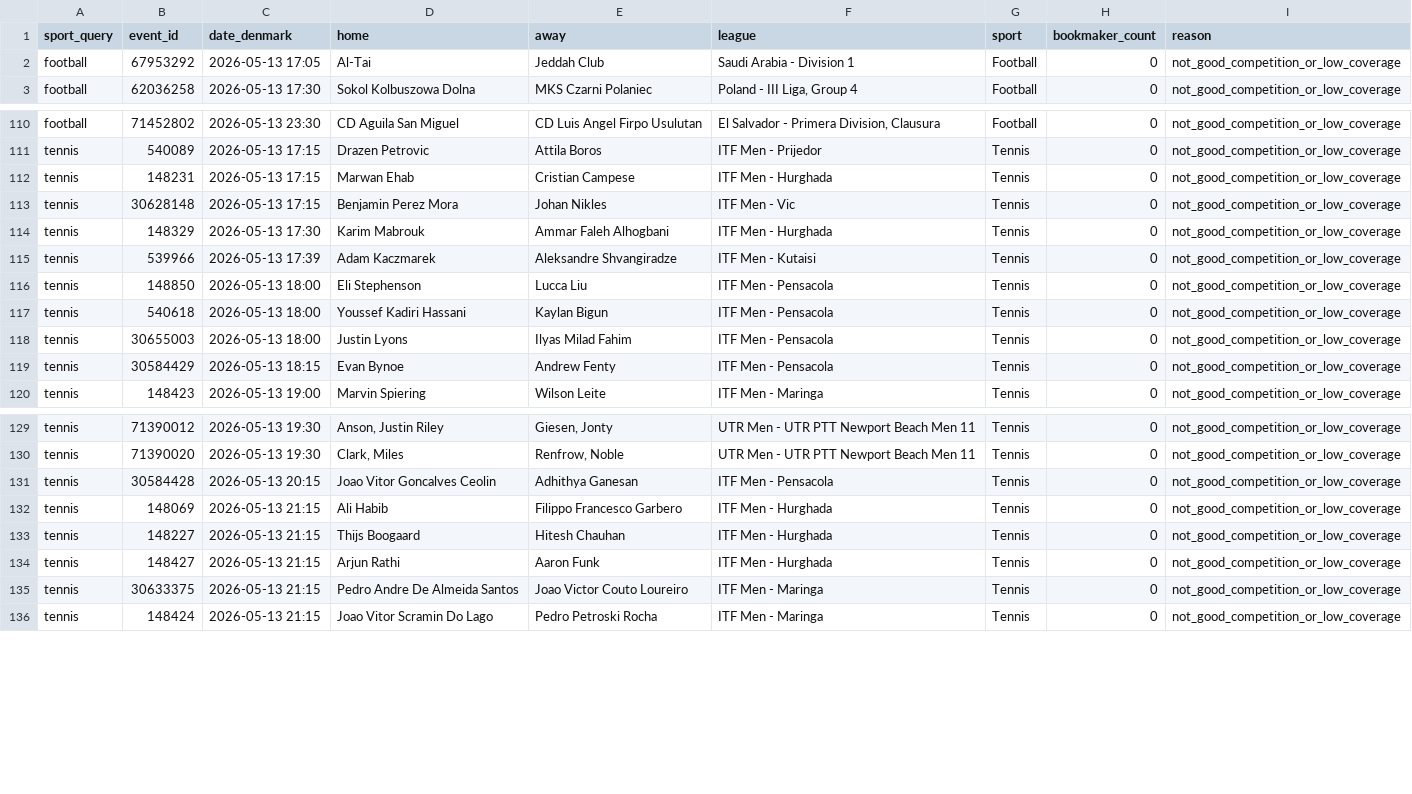
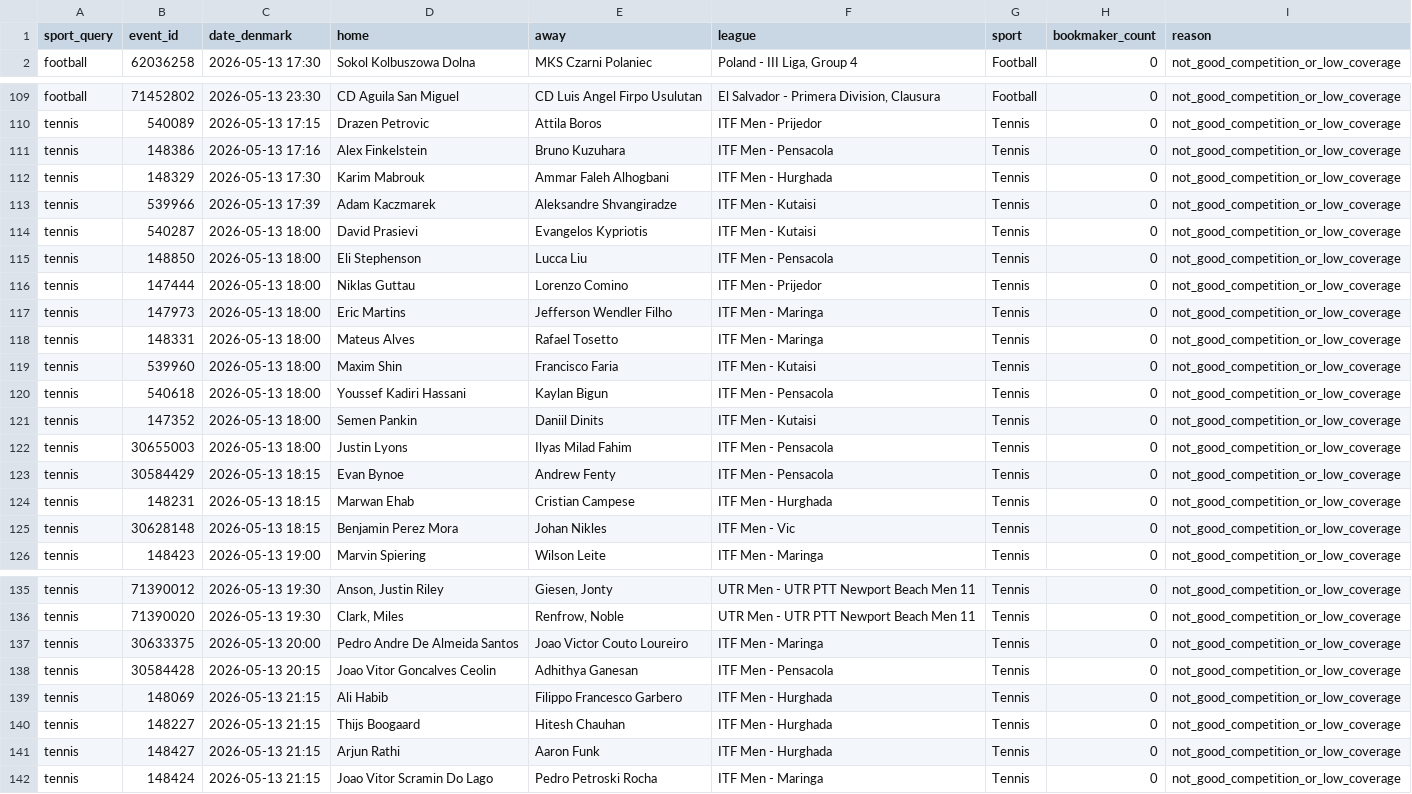
Before and after one commit to Bendecks/Odds-2, a CSV file: output/bet365/latest/bet365_today_multisport_excluded.csv, drawn as a sheet; only a part is shown, gaps mark what is left out.

```diff
--- a/output/bet365/latest/bet365_today_multisport_excluded.csv
+++ b/output/bet365/latest/bet365_today_multisport_excluded.csv
@@ -1,3 +1,2 @@
 sport_query,event_id,date_denmark,home,away,league,sport,bookmaker_count,reason
-football,67953292,2026-05-13 17:05,Al-Tai,Jeddah Club,Saudi Arabia - Division 1,Football,0,not_good_competition_or_low_coverage
 football,62036258,2026-05-13 17:30,Sokol Kolbuszowa Dolna,MKS Czarni Polaniec,"Poland - III Liga, Group 4",Football,0,not_good_competition_or_low_coverage
@@ -111,10 +110,17 @@ football,71452802,2026-05-13 23:30,CD Aguila San Miguel,CD Luis Angel Firpo Usul
 tennis,540089,2026-05-13 17:15,Drazen Petrovic,Attila Boros,ITF Men - Prijedor,Tennis,0,not_good_competition_or_low_coverage
-tennis,148231,2026-05-13 17:15,Marwan Ehab,Cristian Campese,ITF Men - Hurghada,Tennis,0,not_good_competition_or_low_coverage
-tennis,30628148,2026-05-13 17:15,Benjamin Perez Mora,Johan Nikles,ITF Men - Vic,Tennis,0,not_good_competition_or_low_coverage
+tennis,148386,2026-05-13 17:16,Alex Finkelstein,Bruno Kuzuhara,ITF Men - Pensacola,Tennis,0,not_good_competition_or_low_coverage
 tennis,148329,2026-05-13 17:30,Karim Mabrouk,Ammar Faleh Alhogbani,ITF Men - Hurghada,Tennis,0,not_good_competition_or_low_coverage
 tennis,539966,2026-05-13 17:39,Adam Kaczmarek,Aleksandre Shvangiradze,ITF Men - Kutaisi,Tennis,0,not_good_competition_or_low_coverage
+tennis,540287,2026-05-13 18:00,David Prasievi,Evangelos Kypriotis,ITF Men - Kutaisi,Tennis,0,not_good_competition_or_low_coverage
 tennis,148850,2026-05-13 18:00,Eli Stephenson,Lucca Liu,ITF Men - Pensacola,Tennis,0,not_good_competition_or_low_coverage
+tennis,147444,2026-05-13 18:00,Niklas Guttau,Lorenzo Comino,ITF Men - Prijedor,Tennis,0,not_good_competition_or_low_coverage
+tennis,147973,2026-05-13 18:00,Eric Martins,Jefferson Wendler Filho,ITF Men - Maringa,Tennis,0,not_good_competition_or_low_coverage
+tennis,148331,2026-05-13 18:00,Mateus Alves,Rafael Tosetto,ITF Men - Maringa,Tennis,0,not_good_competition_or_low_coverage
+tennis,539960,2026-05-13 18:00,Maxim Shin,Francisco Faria,ITF Men - Kutaisi,Tennis,0,not_good_competition_or_low_coverage
 tennis,540618,2026-05-13 18:00,Youssef Kadiri Hassani,Kaylan Bigun,ITF Men - Pensacola,Tennis,0,not_good_competition_or_low_coverage
+tennis,147352,2026-05-13 18:00,Semen Pankin,Daniil Dinits,ITF Men - Kutaisi,Tennis,0,not_good_competition_or_low_coverage
 tennis,30655003,2026-05-13 18:00,Justin Lyons,Ilyas Milad Fahim,ITF Men - Pensacola,Tennis,0,not_good_competition_or_low_coverage
 tennis,30584429,2026-05-13 18:15,Evan Bynoe,Andrew Fenty,ITF Men - Pensacola,Tennis,0,not_good_competition_or_low_coverage
+tennis,148231,2026-05-13 18:15,Marwan Ehab,Cristian Campese,ITF Men - Hurghada,Tennis,0,not_good_competition_or_low_coverage
+tennis,30628148,2026-05-13 18:15,Benjamin Perez Mora,Johan Nikles,ITF Men - Vic,Tennis,0,not_good_competition_or_low_coverage
 tennis,148423,2026-05-13 19:00,Marvin Spiering,Wilson Leite,ITF Men - Maringa,Tennis,0,not_good_competition_or_low_coverage
@@ -130,2 +136,3 @@ tennis,71390012,2026-05-13 19:30,"Anson, Justin Riley","Giesen, Jonty",UTR Men -
 tennis,71390020,2026-05-13 19:30,"Clark, Miles","Renfrow, Noble",UTR Men - UTR PTT Newport Beach Men 11,Tennis,0,not_good_competition_or_low_coverage
+tennis,30633375,2026-05-13 20:00,Pedro Andre De Almeida Santos,Joao Victor Couto Loureiro,ITF Men - Maringa,Tennis,0,not_good_competition_or_low_coverage
 tennis,30584428,2026-05-13 20:15,Joao Vitor Goncalves Ceolin,Adhithya Ganesan,ITF Men - Pensacola,Tennis,0,not_good_competition_or_low_coverage
@@ -134,3 +141,2 @@ tennis,148227,2026-05-13 21:15,Thijs Boogaard,Hitesh Chauhan,ITF Men - Hurghada,
 tennis,148427,2026-05-13 21:15,Arjun Rathi,Aaron Funk,ITF Men - Hurghada,Tennis,0,not_good_competition_or_low_coverage
-tennis,30633375,2026-05-13 21:15,Pedro Andre De Almeida Santos,Joao Victor Couto Loureiro,ITF Men - Maringa,Tennis,0,not_good_competition_or_low_coverage
 tennis,148424,2026-05-13 21:15,Joao Vitor Scramin Do Lago,Pedro Petroski Rocha,ITF Men - Maringa,Tennis,0,not_good_competition_or_low_coverage
```
Also changed, not shown: output/bet365/latest/bet365_today_multisport_rate_limit_headers.csv, 25 other files.
